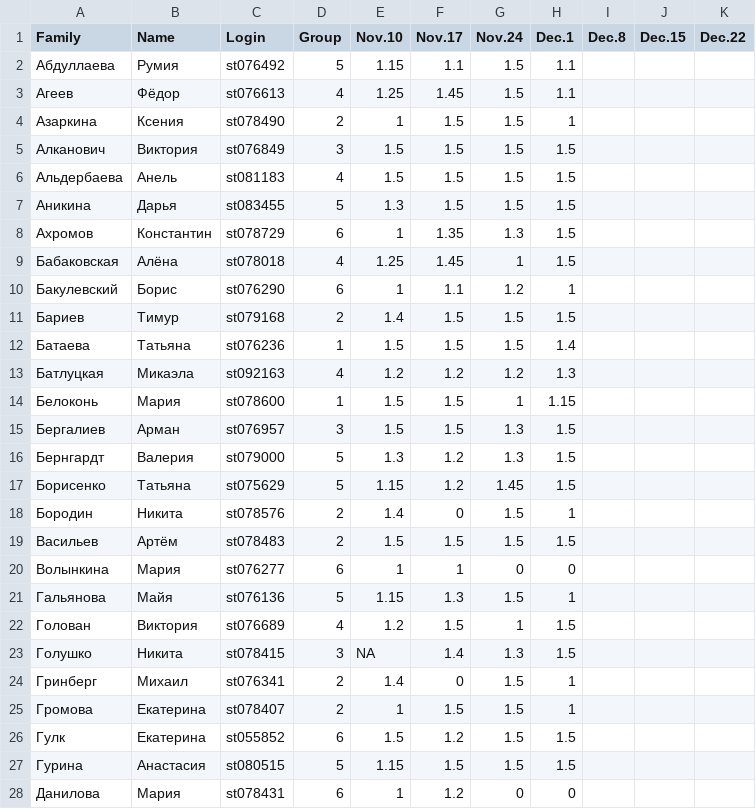
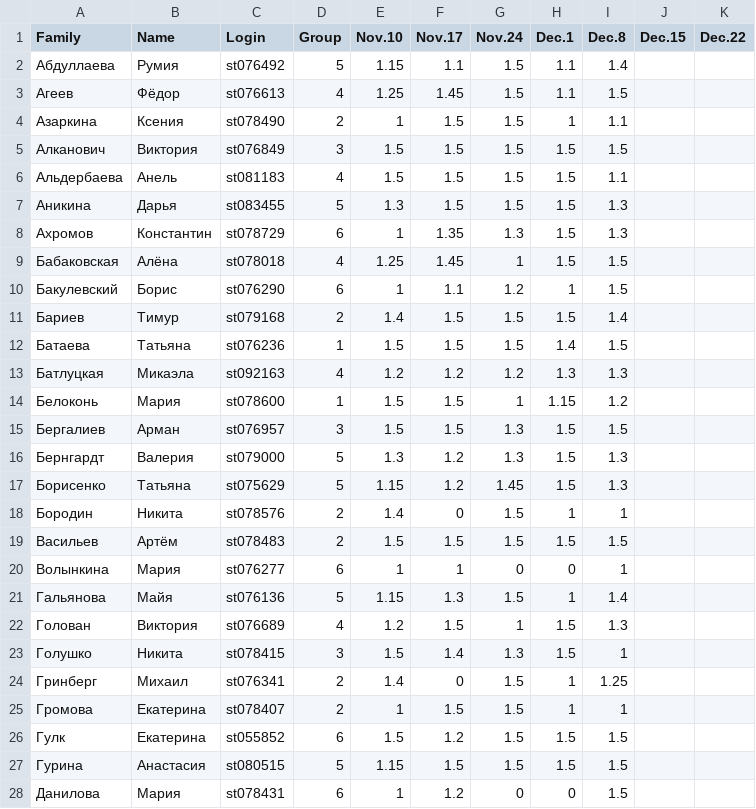
Before and after one commit to polydora/General-ecology, a CSV file: data/Семинары по общей экологии - Sheet1.csv, drawn as a sheet; only a part is shown; the diff covers the shown part only.

Commit message:
семинар от 8 декабря

```diff
--- a/data/Семинары по общей экологии - Sheet1.csv
+++ b/data/Семинары по общей экологии - Sheet1.csv
@@ -1,28 +1,28 @@
 Family,Name,Login,Group,Nov.10,Nov.17,Nov.24,Dec.1,Dec.8,Dec.15,Dec.22
-Абдуллаева,Румия,st076492,5,1.15,1.1,1.5,1.1,,,
-Агеев,Фёдор,st076613,4,1.25,1.45,1.5,1.1,,,
-Азаркина,Ксения,st078490,2,1,1.5,1.5,1,,,
-Алканович,Виктория,st076849,3,1.5,1.5,1.5,1.5,,,
-Альдербаева,Анель,st081183,4,1.5,1.5,1.5,1.5,,,
-Аникина,Дарья,st083455,5,1.3,1.5,1.5,1.5,,,
-Ахромов,Константин,st078729,6,1,1.35,1.3,1.5,,,
-Бабаковская,Алёна,st078018,4,1.25,1.45,1,1.5,,,
-Бакулевский,Борис,st076290,6,1,1.1,1.2,1,,,
-Бариев,Тимур,st079168,2,1.4,1.5,1.5,1.5,,,
-Батаева,Татьяна,st076236,1,1.5,1.5,1.5,1.4,,,
-Батлуцкая,Микаэла,st092163,4,1.2,1.2,1.2,1.3,,,
-Белоконь,Мария,st078600,1,1.5,1.5,1,1.15,,,
-Бергалиев,Арман,st076957,3,1.5,1.5,1.3,1.5,,,
-Бернгардт,Валерия,st079000,5,1.3,1.2,1.3,1.5,,,
-Борисенко,Татьяна,st075629,5,1.15,1.2,1.45,1.5,,,
-Бородин,Никита,st078576,2,1.4,0,1.5,1,,,
-Васильев,Артём,st078483,2,1.5,1.5,1.5,1.5,,,
-Волынкина,Мария,st076277,6,1,1,0,0,,,
-Гальянова,Майя,st076136,5,1.15,1.3,1.5,1,,,
-Голован,Виктория,st076689,4,1.2,1.5,1,1.5,,,
-Голушко,Никита,st078415,3,NA,1.4,1.3,1.5,,,
-Гринберг,Михаил,st076341,2,1.4,0,1.5,1,,,
-Громова,Екатерина,st078407,2,1,1.5,1.5,1,,,
-Гулк,Екатерина,st055852,6,1.5,1.2,1.5,1.5,,,
-Гурина,Анастасия,st080515,5,1.15,1.5,1.5,1.5,,,
-Данилова,Мария,st078431,6,1,1.2,0,0,,,
+Абдуллаева,Румия,st076492,5,1.15,1.1,1.5,1.1,1.4,,
+Агеев,Фёдор,st076613,4,1.25,1.45,1.5,1.1,1.5,,
+Азаркина,Ксения,st078490,2,1,1.5,1.5,1,1.1,,
+Алканович,Виктория,st076849,3,1.5,1.5,1.5,1.5,1.5,,
+Альдербаева,Анель,st081183,4,1.5,1.5,1.5,1.5,1.1,,
+Аникина,Дарья,st083455,5,1.3,1.5,1.5,1.5,1.3,,
+Ахромов,Константин,st078729,6,1,1.35,1.3,1.5,1.3,,
+Бабаковская,Алёна,st078018,4,1.25,1.45,1,1.5,1.5,,
+Бакулевский,Борис,st076290,6,1,1.1,1.2,1,1.5,,
+Бариев,Тимур,st079168,2,1.4,1.5,1.5,1.5,1.4,,
+Батаева,Татьяна,st076236,1,1.5,1.5,1.5,1.4,1.5,,
+Батлуцкая,Микаэла,st092163,4,1.2,1.2,1.2,1.3,1.3,,
+Белоконь,Мария,st078600,1,1.5,1.5,1,1.15,1.2,,
+Бергалиев,Арман,st076957,3,1.5,1.5,1.3,1.5,1.5,,
+Бернгардт,Валерия,st079000,5,1.3,1.2,1.3,1.5,1.3,,
+Борисенко,Татьяна,st075629,5,1.15,1.2,1.45,1.5,1.3,,
+Бородин,Никита,st078576,2,1.4,0,1.5,1,1,,
+Васильев,Артём,st078483,2,1.5,1.5,1.5,1.5,1.5,,
+Волынкина,Мария,st076277,6,1,1,0,0,1,,
+Гальянова,Майя,st076136,5,1.15,1.3,1.5,1,1.4,,
+Голован,Виктория,st076689,4,1.2,1.5,1,1.5,1.3,,
+Голушко,Никита,st078415,3,1.5,1.4,1.3,1.5,1,,
+Гринберг,Михаил,st076341,2,1.4,0,1.5,1,1.25,,
+Громова,Екатерина,st078407,2,1,1.5,1.5,1,1,,
+Гулк,Екатерина,st055852,6,1.5,1.2,1.5,1.5,1.5,,
+Гурина,Анастасия,st080515,5,1.15,1.5,1.5,1.5,1.5,,
+Данилова,Мария,st078431,6,1,1.2,0,0,1.5,,
```
Also changed, not shown: 69 edited cells elsewhere in this file, 3 other files.
